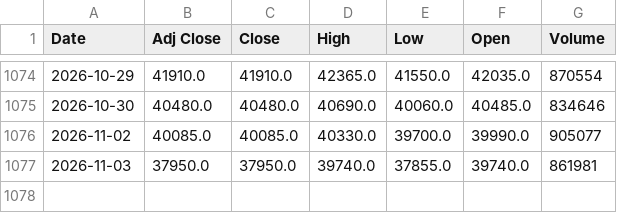
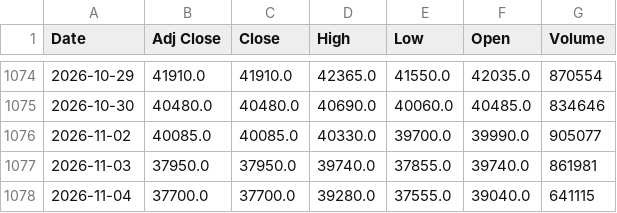
Before and after one commit to jini-bot/soxx-data, a CSV file: kr_426030_raw.csv, drawn as a sheet; only a part is shown, gaps mark what is left out.

```diff
--- a/kr_426030_raw.csv
+++ b/kr_426030_raw.csv
@@ -1077 +1077,2 @@
 2026-11-03,37950.0,37950.0,39740.0,37855.0,39740.0,861981
+2026-11-04,37700.0,37700.0,39280.0,37555.0,39040.0,641115
```
Also changed, not shown: kr_381180_raw.csv, qqq_raw.csv, 14 other files.
